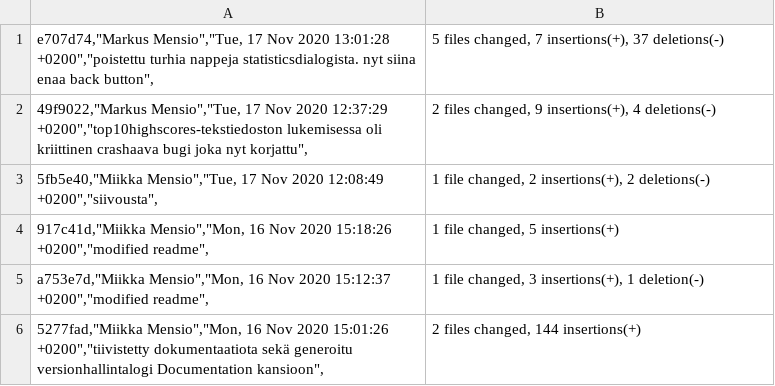
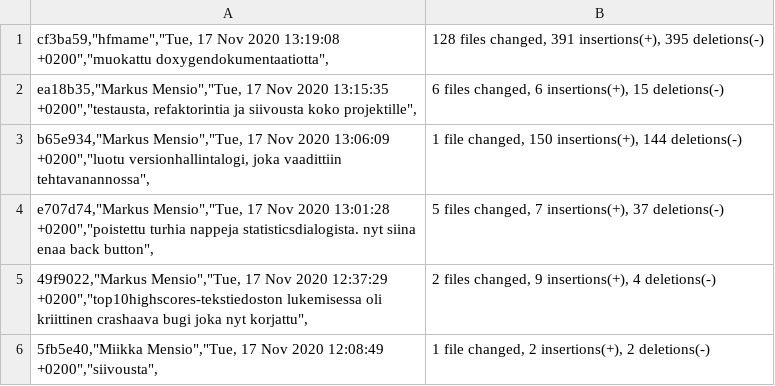
Before and after one commit to miikka0000/BusDestroyer2000-Game-with-Qt, a CSV file: Documentation/versionhallinta_logi.csv, drawn as a sheet; only a part is shown; the shorter side is filled out with more unchanged rows.

Commit message:
muokattu commit logia

```diff
--- a/Documentation/versionhallinta_logi.csv
+++ b/Documentation/versionhallinta_logi.csv
@@ -1 +1,4 @@
+"cf3ba59","hfmame","Tue, 17 Nov 2020 13:19:08 +0200","muokattu doxygendokumentaatiotta",	 128 files changed, 391 insertions(+), 395 deletions(-)	
+"ea18b35","Markus Mensio","Tue, 17 Nov 2020 13:15:35 +0200","testausta, refaktorintia ja siivousta koko projektille",	 6 files changed, 6 insertions(+), 15 deletions(-)	
+"b65e934","Markus Mensio","Tue, 17 Nov 2020 13:06:09 +0200","luotu versionhallintalogi, joka vaadittiin tehtavanannossa",	 1 file changed, 150 insertions(+), 144 deletions(-)	
 "e707d74","Markus Mensio","Tue, 17 Nov 2020 13:01:28 +0200","poistettu turhia nappeja statisticsdialogista. nyt siina enaa back button",	 5 files changed, 7 insertions(+), 37 deletions(-)	
```
